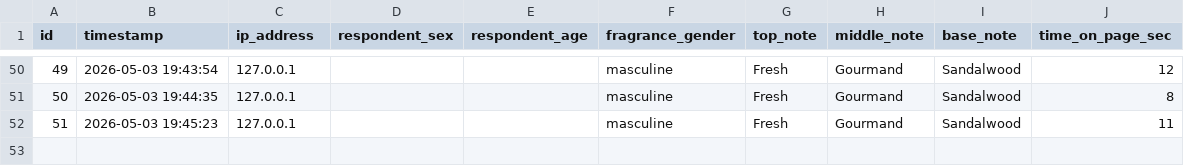
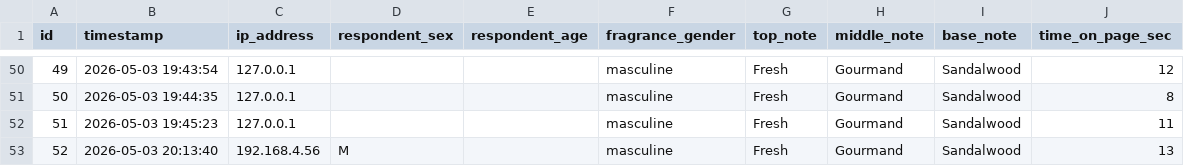
Before and after one commit to JulianT08/fragrance_lab, a CSV file: amazon_interact/search_log.csv, drawn as a sheet; only a part is shown, gaps mark what is left out.

```diff
--- a/amazon_interact/search_log.csv
+++ b/amazon_interact/search_log.csv
@@ -52 +52,2 @@ id,timestamp,ip_address,respondent_sex,respondent_age,fragrance_gender,top_note,
 51,2026-05-03 19:45:23,127.0.0.1,,,masculine,Fresh,Gourmand,Sandalwood,11
+52,2026-05-03 20:13:40,192.168.4.56,M,,masculine,Fresh,Gourmand,Sandalwood,13
```
Also changed, not shown: 1 other file.
